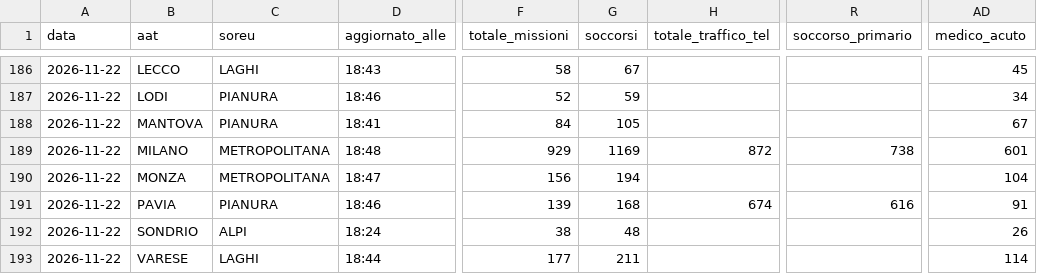
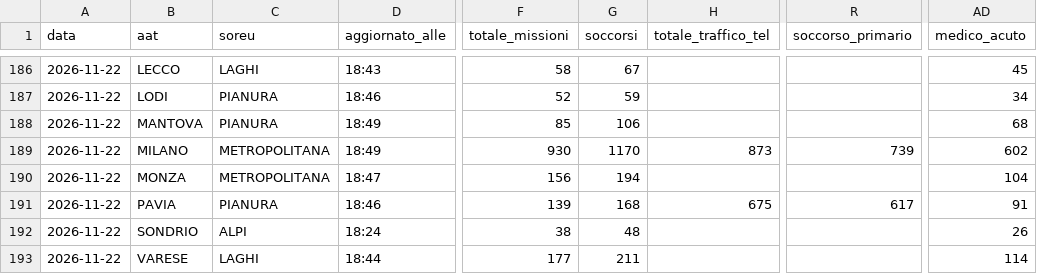
Before and after one commit to Alvarez2009-svg/4r3u1, a CSV file: data/giornaliero.csv, drawn as a sheet; only a part is shown, gaps mark what is left out; the diff names each change by its address in the sheet, - before the commit and + after, or states it on an @@ line.

```diff
--- a/data/giornaliero.csv
+++ b/data/giornaliero.csv
-D188 (aggiornato_alle): 18:41
+D188 (aggiornato_alle): 18:49
-F188 (totale_missioni): 84
+F188 (totale_missioni): 85
-G188 (soccorsi): 105
+G188 (soccorsi): 106
-AD188 (medico_acuto): 67
+AD188 (medico_acuto): 68
-D189 (aggiornato_alle): 18:48
+D189 (aggiornato_alle): 18:49
-F189 (totale_missioni): 929
+F189 (totale_missioni): 930
-G189 (soccorsi): 1169
+G189 (soccorsi): 1170
-H189 (totale_traffico_tel): 872
+H189 (totale_traffico_tel): 873
-R189 (soccorso_primario): 738
+R189 (soccorso_primario): 739
-AD189 (medico_acuto): 601
+AD189 (medico_acuto): 602
-H191 (totale_traffico_tel): 674
+H191 (totale_traffico_tel): 675
-R191 (soccorso_primario): 616
+R191 (soccorso_primario): 617
```
Also changed, not shown: 2 other files.
